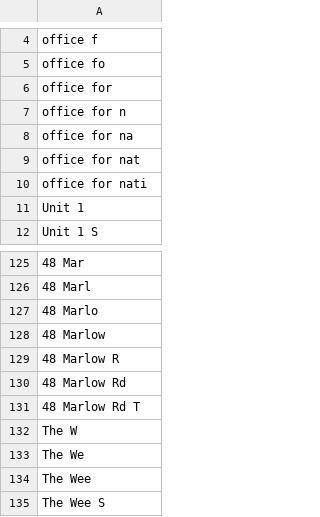
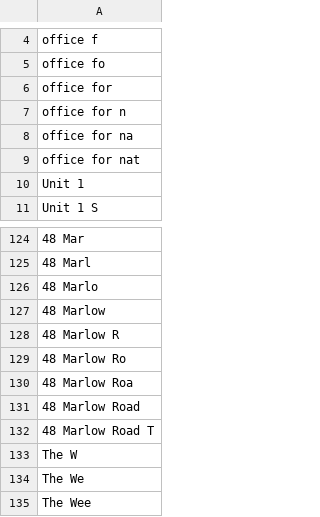
Before and after one commit to ONSdigital/address-index-api, a CSV file: server/src/it/resources/data/typeahead.csv, drawn as a sheet; only a part is shown, gaps mark what is left out; the shorter side is filled out with more unchanged rows; removed rows and columns are numbered as before the commit, all else as after; the diff names each change by its address in the sheet, - before the commit and + after, or states it on an @@ line.

```diff
--- a/server/src/it/resources/data/typeahead.csv
+++ b/server/src/it/resources/data/typeahead.csv
-row 10: office for nati
-A129: 48 Marlow Rd
+A129: 48 Marlow Ro
-A130: 48 Marlow Rd T
+A130: 48 Marlow Roa
+row 131: 48 Marlow Road
+row 132: 48 Marlow Road T
```
Also changed, not shown: 1 other file.
